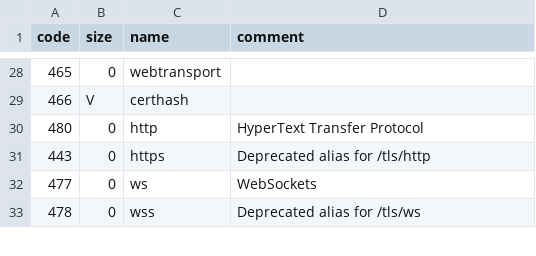
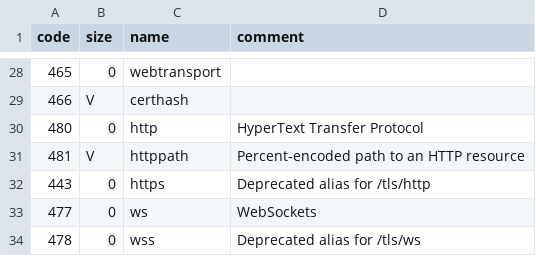
Before and after one commit to multiformats/multiaddr, a CSV file: protocols.csv, drawn as a sheet; only a part is shown, gaps mark what is left out; the diff names each change by its address in the sheet, - before the commit and + after, or states it on an @@ line.

Commit message:
Define httppath component

```diff
--- a/protocols.csv
+++ b/protocols.csv
+row 31: 481 | V | httppath | Percent-encoded path to an HTTP resource
```
Also changed, not shown: 1 other file.
